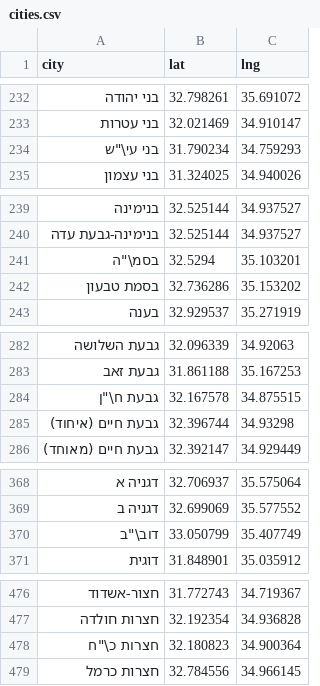
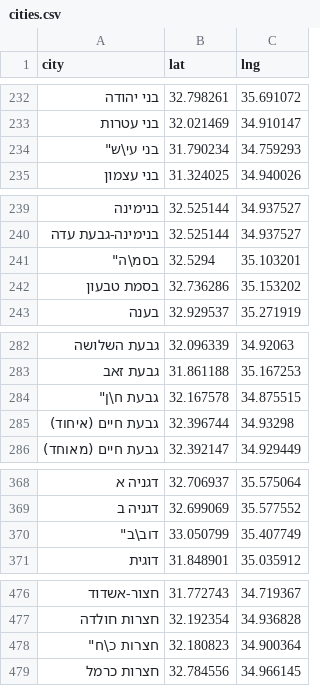
Before and after one commit to yuvadm/geolocations-il, a CSV file: cities.csv, drawn as a sheet; only a part is shown, gaps mark what is left out; the diff covers the shown part only.

Commit message:
Escape all city names

```diff
--- a/cities.csv
+++ b/cities.csv
@@ -234 +234 @@ city,lat,lng
-בני עי\"ש,31.790234,34.759293
+"בני עי\"ש",31.790234,34.759293
@@ -241 +241 @@ city,lat,lng
-בסמ\"ה,32.5294,35.103201
+"בסמ\"ה",32.5294,35.103201
@@ -284 +284 @@ city,lat,lng
-גבעת ח\"ן,32.167578,34.875515
+"גבעת ח\"ן",32.167578,34.875515
@@ -370 +370 @@ city,lat,lng
-דוב\"ב,33.050799,35.407749
+"דוב\"ב",33.050799,35.407749
@@ -478 +478 @@ city,lat,lng
-חצרות כ\"ח,32.180823,34.900364
+"חצרות כ\"ח",32.180823,34.900364
```
Also changed, not shown: 22 edited cells elsewhere in this file.
